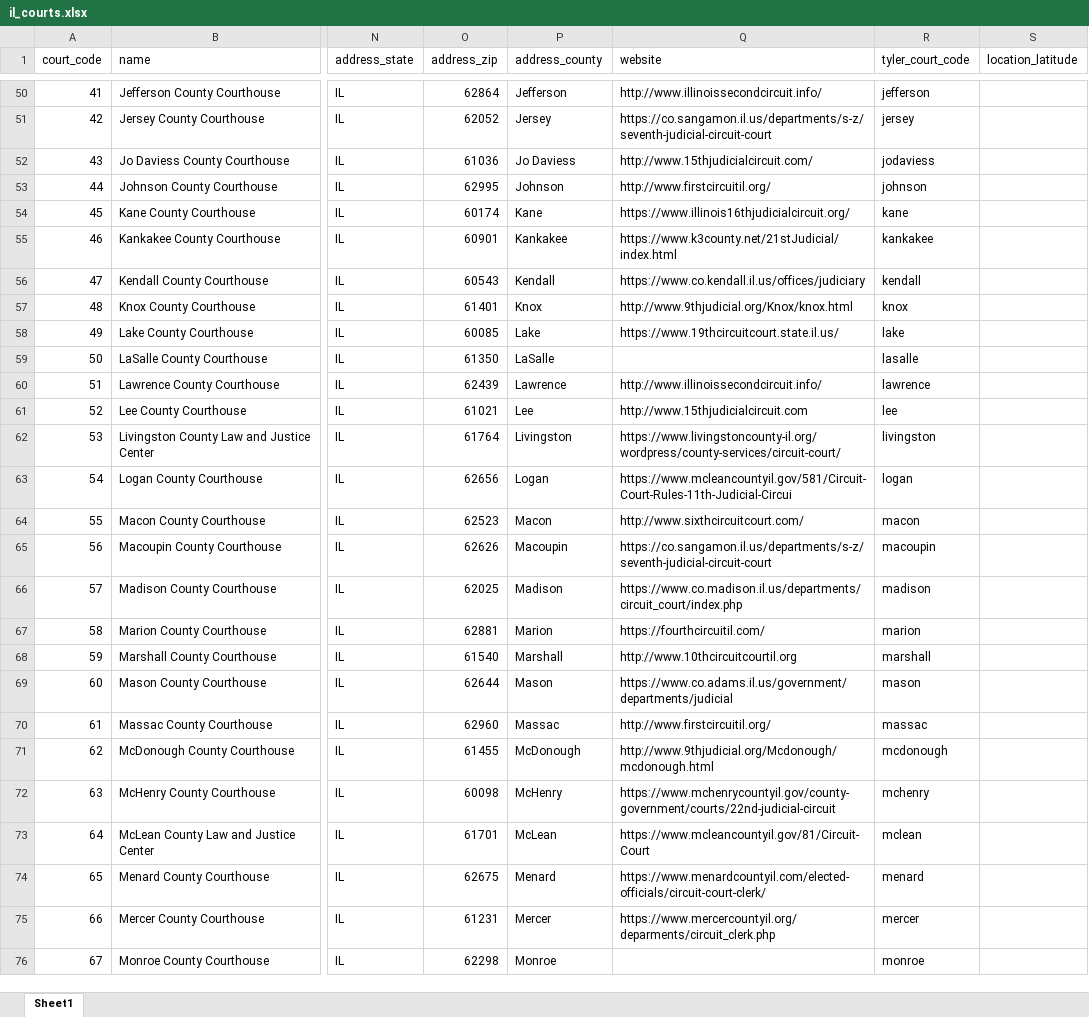
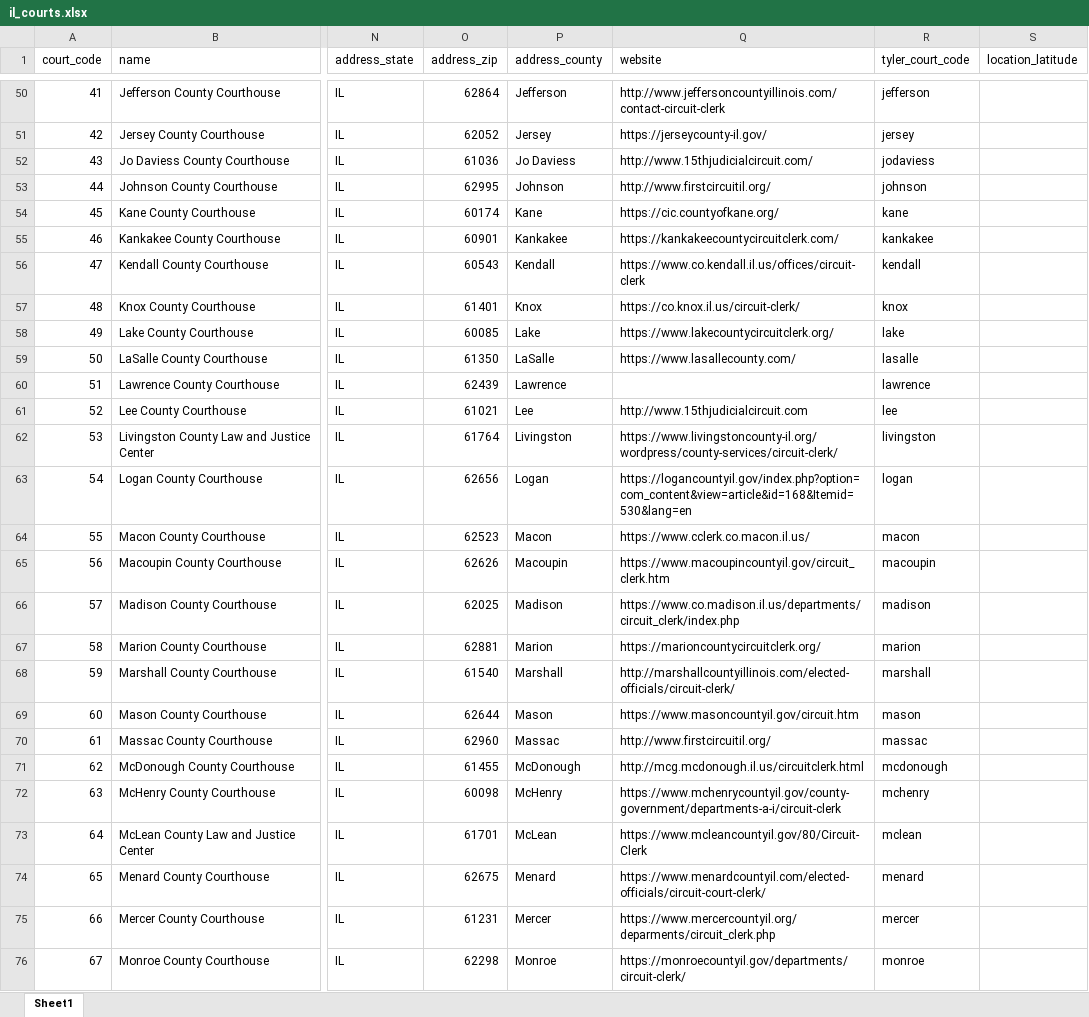
Before and after one commit to IllinoisLegalAidOnline/docassemble-ILAOEfile, an Excel workbook: docassemble/ILAOEfile/data/sources/il_courts.xlsx, sheet Sheet1, drawn as a sheet; only a part is shown, gaps mark what is left out; values as stored, in another font and other column widths than the file's, no borders; the diff covers the shown part only; the diff names each change by its address in the sheet, - before the commit and + after, or states it on an @@ line.

```diff
--- a/docassemble/ILAOEfile/data/sources/il_courts.xlsx (sheet Sheet1)
+++ b/docassemble/ILAOEfile/data/sources/il_courts.xlsx (sheet Sheet1)
-Q50 (website): http://www.illinoissecondcircuit.info/
+Q50 (website): http://www.jeffersoncountyillinois.com/contact-circuit-clerk
-Q51 (website): https://co.sangamon.il.us/departments/s-z/seventh-judicial-circuit-court
+Q51 (website): https://jerseycounty-il.gov/
-Q54 (website): https://www.illinois16thjudicialcircuit.org/
+Q54 (website): https://cic.countyofkane.org/
-Q55 (website): https://www.k3county.net/21stJudicial/index.html
+Q55 (website): https://kankakeecountycircuitclerk.com/
-Q56 (website): https://www.co.kendall.il.us/offices/judiciary
+Q56 (website): https://www.co.kendall.il.us/offices/circuit-clerk
-Q57 (website): http://www.9thjudicial.org/Knox/knox.html
+Q57 (website): https://co.knox.il.us/circuit-clerk/
-Q58 (website): https://www.19thcircuitcourt.state.il.us/
+Q58 (website): https://www.lakecountycircuitclerk.org/
-Q59 (website): (empty)
+Q59 (website): https://www.lasallecounty.com/
-Q60 (website): http://www.illinoissecondcircuit.info/
+Q60 (website): (empty)
-Q62 (website): https://www.livingstoncounty-il.org/wordpress/county-services/circuit-court/
+Q62 (website): https://www.livingstoncounty-il.org/wordpress/county-services/circuit-clerk/
-Q63 (website): https://www.mcleancountyil.gov/581/Circuit-Court-Rules-11th-Judicial-Circui
+Q63 (website): https://logancountyil.gov/index.php?option=com_content&view=article&id=168&Itemid=530&lang=en
-Q64 (website): http://www.sixthcircuitcourt.com/
+Q64 (website): https://www.cclerk.co.macon.il.us/
-Q65 (website): https://co.sangamon.il.us/departments/s-z/seventh-judicial-circuit-court
+Q65 (website): https://www.macoupincountyil.gov/circuit_clerk.htm
-Q66 (website): https://www.co.madison.il.us/departments/circuit_court/index.php
+Q66 (website): https://www.co.madison.il.us/departments/circuit_clerk/index.php
-Q67 (website): https://fourthcircuitil.com/
+Q67 (website): https://marioncountycircuitclerk.org/
-Q68 (website): http://www.10thcircuitcourtil.org
+Q68 (website): http://marshallcountyillinois.com/elected-officials/circuit-clerk/
-Q69 (website): https://www.co.adams.il.us/government/departments/judicial
+Q69 (website): https://www.masoncountyil.gov/circuit.htm
-Q71 (website): http://www.9thjudicial.org/Mcdonough/mcdonough.html
+Q71 (website): http://mcg.mcdonough.il.us/circuitclerk.html
-Q72 (website): https://www.mchenrycountyil.gov/county-government/courts/22nd-judicial-circuit
+Q72 (website): https://www.mchenrycountyil.gov/county-government/departments-a-i/circuit-clerk
-Q73 (website): https://www.mcleancountyil.gov/81/Circuit-Court
+Q73 (website): https://www.mcleancountyil.gov/80/Circuit-Clerk
-Q76 (website): (empty)
+Q76 (website): https://monroecountyil.gov/departments/circuit-clerk/
```
Also changed, not shown: 55 edited cells elsewhere in this sheet, 5 other files.
